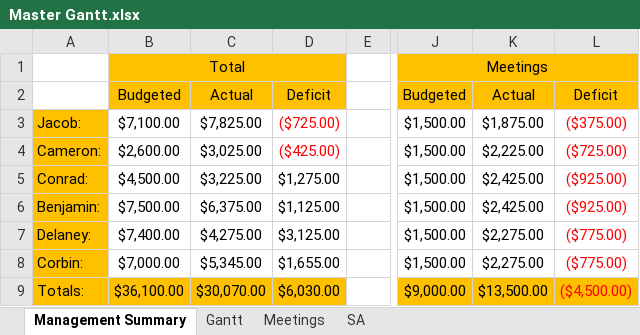
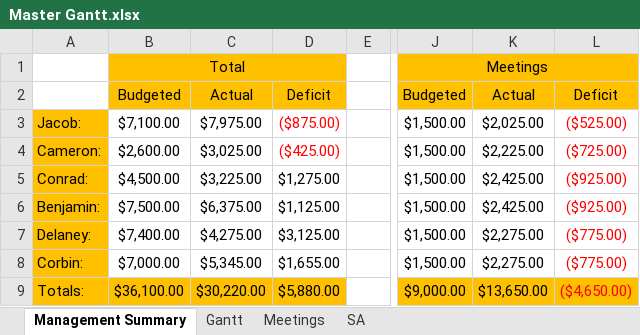
Before and after one commit to Jacob-Friedberg/Maze_Runner, an Excel workbook: Documents/Master Gantt.xlsx, sheet Management Summary, drawn as a sheet; only a part is shown, gaps mark what is left out; values as stored, in another font and other column widths than the file's, no borders; the diff names each change by its address in the sheet, - before the commit and + after, or states it on an @@ line.

Commit message:
second time

```diff
--- a/Documents/Master Gantt.xlsx (sheet Management Summary)
+++ b/Documents/Master Gantt.xlsx (sheet Management Summary)
-C3: $7,825.00
+C3: $7,975.00
-D3: ($725.00)
+D3: ($875.00)
-K3: $1,875.00
+K3: $2,025.00
-L3: ($375.00)
+L3: ($525.00)
-C9: $30,070.00
+C9: $30,220.00
-D9: $6,030.00
+D9: $5,880.00
-K9: $13,500.00
+K9: $13,650.00
-L9: ($4,500.00)
+L9: ($4,650.00)
```
Also changed, not shown: sheet Meetings.
